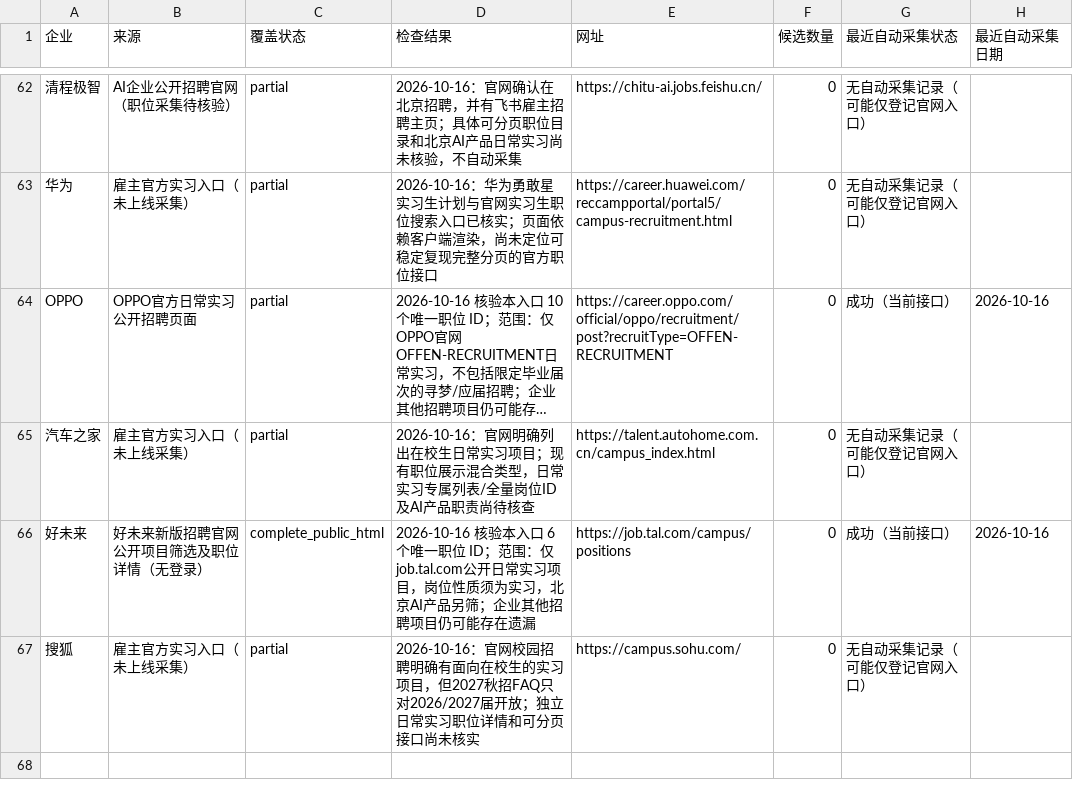
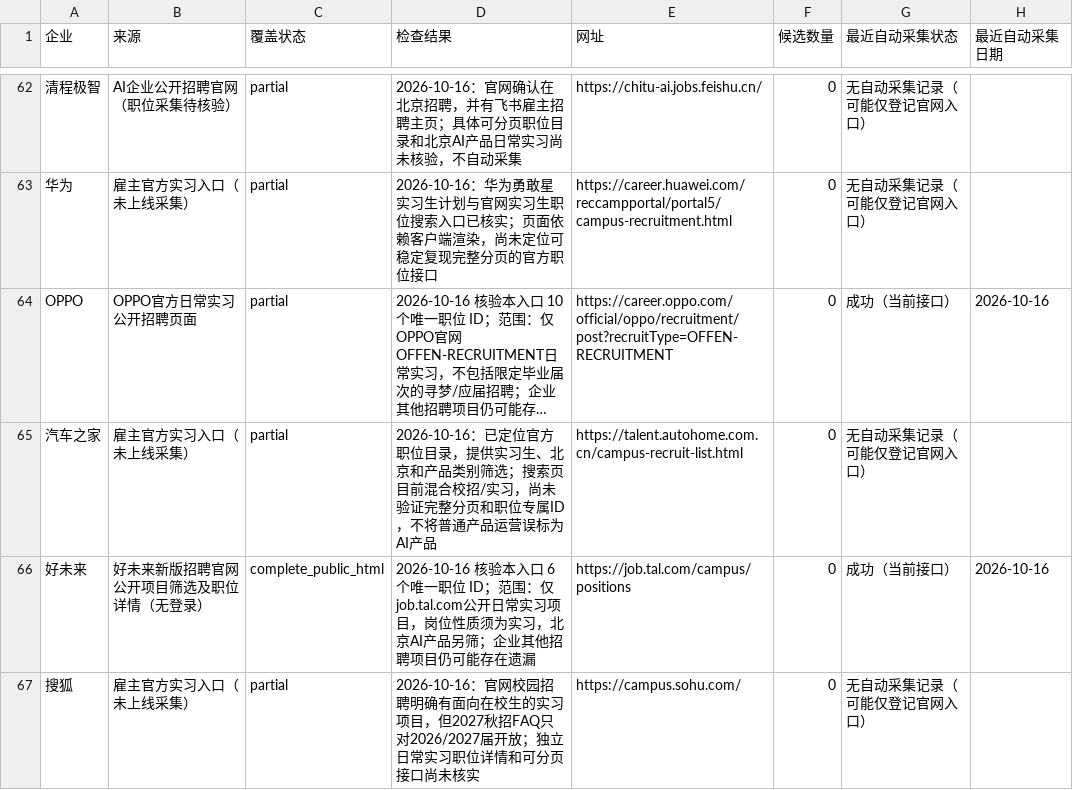
Before and after one commit to a853255726-liu/ai-product-intern-radar, a CSV file: company_coverage.csv, drawn as a sheet; only a part is shown, gaps mark what is left out; long unchanged cells end in …; the diff names each change by its address in the sheet, - before the commit and + after, or states it on an @@ line.

```diff
--- a/company_coverage.csv
+++ b/company_coverage.csv
-D65 (检查结果): 2026-10-16：官网明确列出在校生日常实习项目；现有职位展示混合类型，日常实习专属列表/全量岗位ID及AI产品职责尚待核查
+D65 (检查结果): 2026-10-16：已定位官方职位目录，提供实习生、北京和产品类别筛选；搜索页目前混合校招/实习，尚未验证完整分页和职位专属ID，不将普通产品运营误标为AI产品
-E65 (网址): https://talent.autohome.com.cn/campus_index.html
+E65 (网址): https://talent.autohome.com.cn/campus-recruit-list.html
```
Also changed, not shown: 2 other files.
